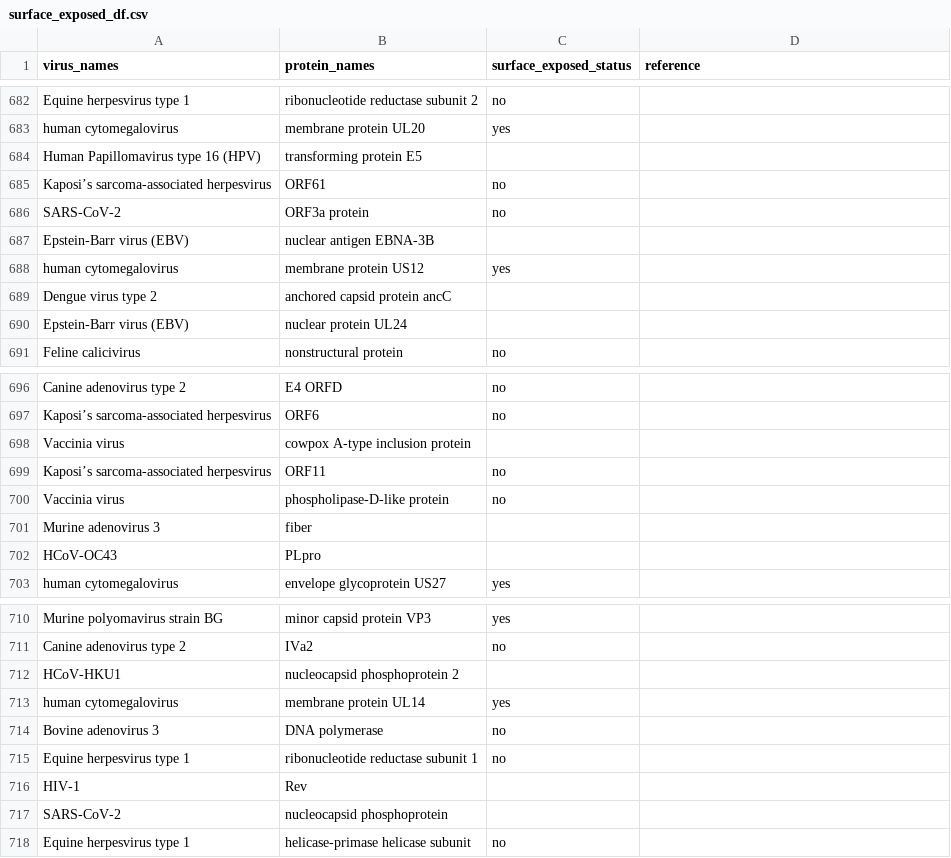
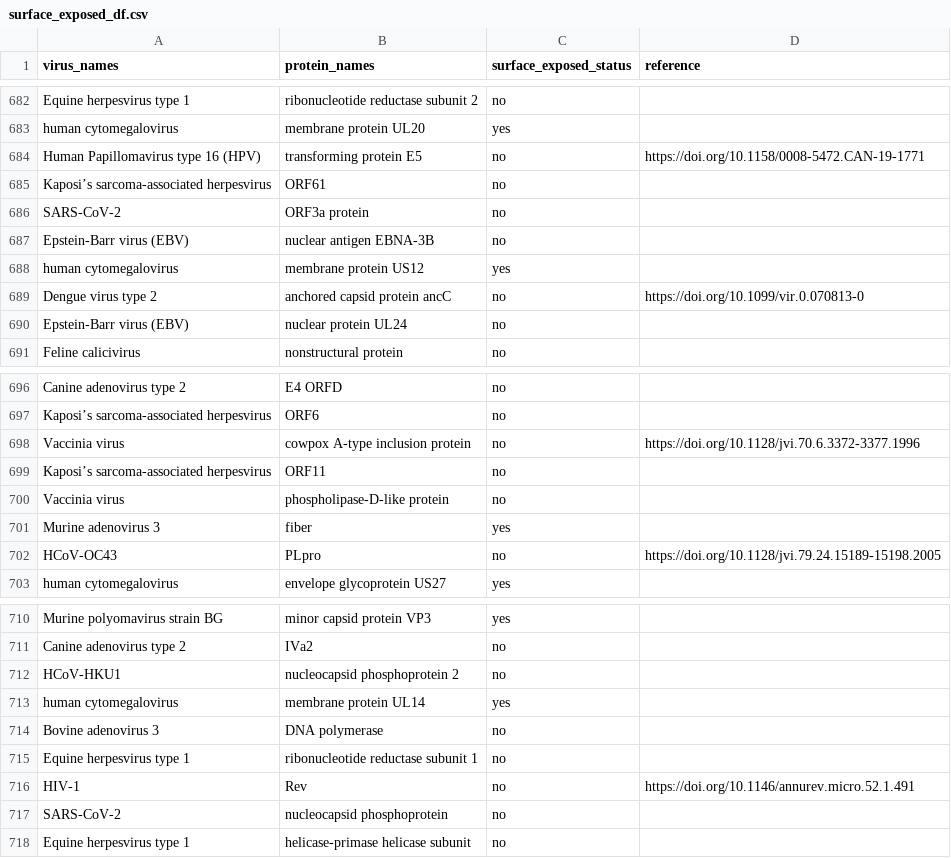
Before and after one commit to lanl/ldrd_virus_work, a CSV file: viral_seq/data/surface_exposed_df.csv, drawn as a sheet; only a part is shown, gaps mark what is left out; the diff covers the shown part only.

Commit message:
ENH: add entries to surface_exposed_df.csv
- add "nucleocapsid" to default list of non-surface exposed proteins

```diff
--- a/viral_seq/data/surface_exposed_df.csv
+++ b/viral_seq/data/surface_exposed_df.csv
@@ -683,9 +683,9 @@ Equine herpesvirus type 1,ribonucleotide reductase subunit 2,no,
 human cytomegalovirus,membrane protein UL20,yes,
-Human Papillomavirus type 16 (HPV),transforming protein E5,,
+Human Papillomavirus type 16 (HPV),transforming protein E5,no,https://doi.org/10.1158/0008-5472.CAN-19-1771
 Kaposi’s sarcoma-associated herpesvirus,ORF61,no,
 SARS-CoV-2,ORF3a protein,no,
-Epstein-Barr virus (EBV),nuclear antigen EBNA-3B,,
+Epstein-Barr virus (EBV),nuclear antigen EBNA-3B,no,
 human cytomegalovirus,membrane protein US12,yes,
-Dengue virus type 2,anchored capsid protein ancC,,
-Epstein-Barr virus (EBV),nuclear protein UL24,,
+Dengue virus type 2,anchored capsid protein ancC,no,https://doi.org/10.1099/vir.0.070813-0
+Epstein-Barr virus (EBV),nuclear protein UL24,no,
 Feline calicivirus,nonstructural protein,no,
@@ -697,7 +697,7 @@ Canine adenovirus type 2,E4 ORFD,no,
 Kaposi’s sarcoma-associated herpesvirus,ORF6,no,
-Vaccinia virus,cowpox A-type inclusion protein,,
+Vaccinia virus,cowpox A-type inclusion protein,no,https://doi.org/10.1128/jvi.70.6.3372-3377.1996
 Kaposi’s sarcoma-associated herpesvirus,ORF11,no,
 Vaccinia virus,phospholipase-D-like protein,no,
-Murine adenovirus 3,fiber,,
-HCoV-OC43,PLpro,,
+Murine adenovirus 3,fiber,yes,
+HCoV-OC43,PLpro,no,https://doi.org/10.1128/jvi.79.24.15189-15198.2005
 human cytomegalovirus,envelope glycoprotein US27,yes,
@@ -711,3 +711,3 @@ Murine polyomavirus strain BG,minor capsid protein VP3,yes,
 Canine adenovirus type 2,IVa2,no,
-HCoV-HKU1,nucleocapsid phosphoprotein 2,,
+HCoV-HKU1,nucleocapsid phosphoprotein 2,no,
 human cytomegalovirus,membrane protein UL14,yes,
@@ -715,4 +715,4 @@ Bovine adenovirus 3,DNA polymerase,no,
 Equine herpesvirus type 1,ribonucleotide reductase subunit 1,no,
-HIV-1,Rev,,
-SARS-CoV-2,nucleocapsid phosphoprotein,,
+HIV-1,Rev,no,https://doi.org/10.1146/annurev.micro.52.1.491
+SARS-CoV-2,nucleocapsid phosphoprotein,no,
 Equine herpesvirus type 1,helicase-primase helicase subunit,no,
```
Also changed, not shown: 27 edited cells elsewhere in this file, 1 other file.
